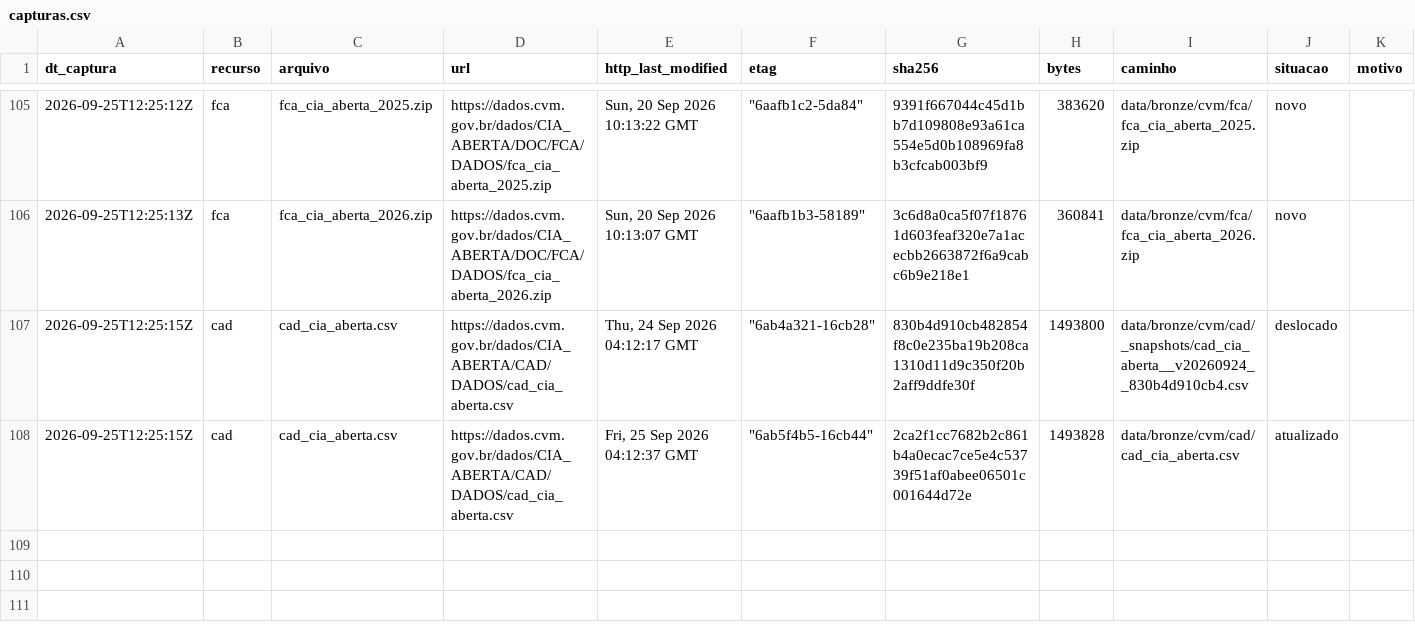
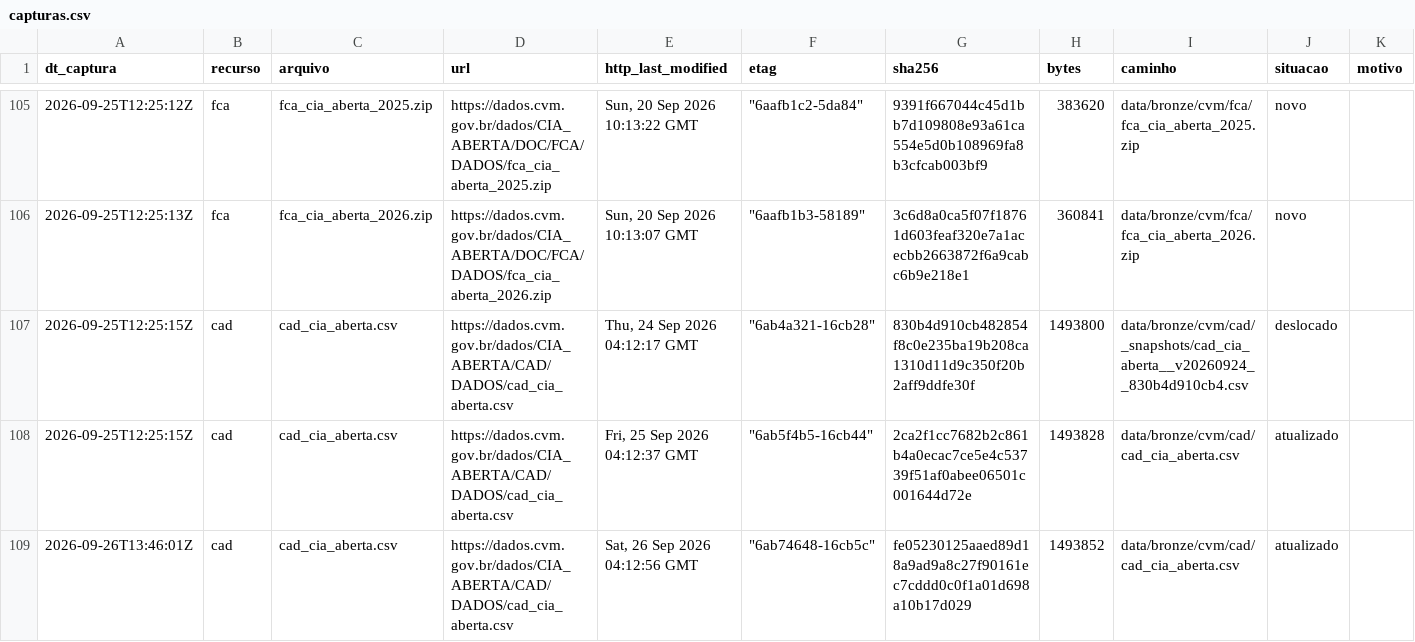
Before and after one commit to OsvaldoSantana/bastter, a CSV file: docs/acervo/cvm/capturas.csv, drawn as a sheet; only a part is shown, gaps mark what is left out.

```diff
--- a/docs/acervo/cvm/capturas.csv
+++ b/docs/acervo/cvm/capturas.csv
@@ -108 +108,2 @@ dt_captura;recurso;arquivo;url;http_last_modified;etag;sha256;bytes;caminho;situ
 2026-09-25T12:25:15Z;cad;cad_cia_aberta.csv;https://dados.cvm.gov.br/dados/CIA_ABERTA/CAD/DADOS/cad_cia_aberta.csv;Fri, 25 Sep 2026 04:12:37 GMT;"""6ab5f4b5-16cb44""";2ca2f1cc7682b2c861b4a0ecac7ce5e4c53739f51af0abee06501c001644d72e;1493828;data/bronze/cvm/cad/cad_cia_aberta.csv;atualizado;
+2026-09-26T13:46:01Z;cad;cad_cia_aberta.csv;https://dados.cvm.gov.br/dados/CIA_ABERTA/CAD/DADOS/cad_cia_aberta.csv;Sat, 26 Sep 2026 04:12:56 GMT;"""6ab74648-16cb5c""";fe05230125aaed89d18a9ad9a8c27f90161ec7cddd0c0f1a01d698a10b17d029;1493852;data/bronze/cvm/cad/cad_cia_aberta.csv;atualizado;
```
Also changed, not shown: docs/acervo/b3/capturas.csv, docs/acervo/nefin/capturas.csv, 1 other file.
